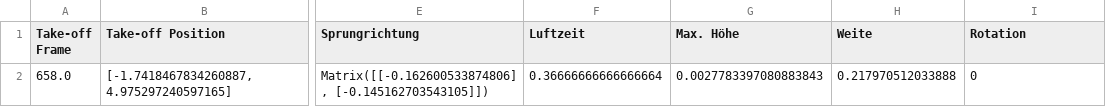
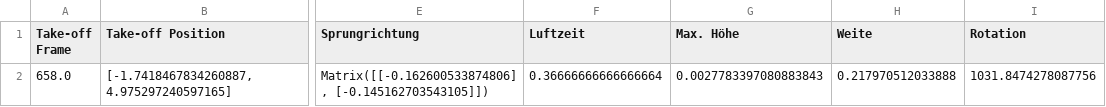
Before and after one commit to elinmaden-bit/Webapplication-Matura, a CSV file: data/Video 7 Ergebnisse.csv, drawn as a sheet; only a part is shown, gaps mark what is left out; the diff names each change by its address in the sheet, - before the commit and + after, or states it on an @@ line.

Commit message:
Update Video 7 Ergebnisse.csv

```diff
--- a/data/Video 7 Ergebnisse.csv
+++ b/data/Video 7 Ergebnisse.csv
-I2 (Rotation): 0
+I2 (Rotation): 1031.8474278087756
```
